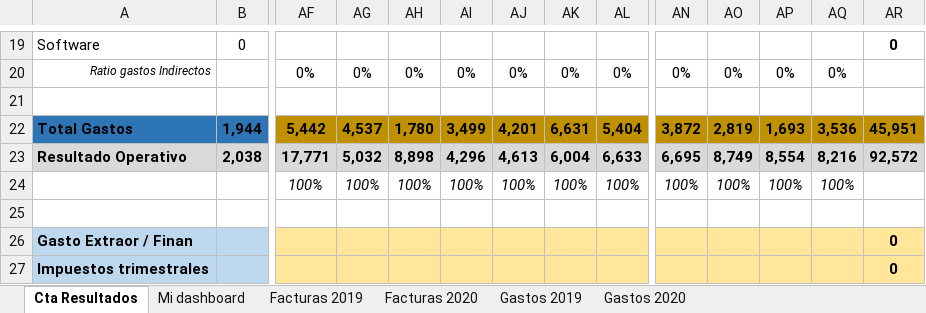
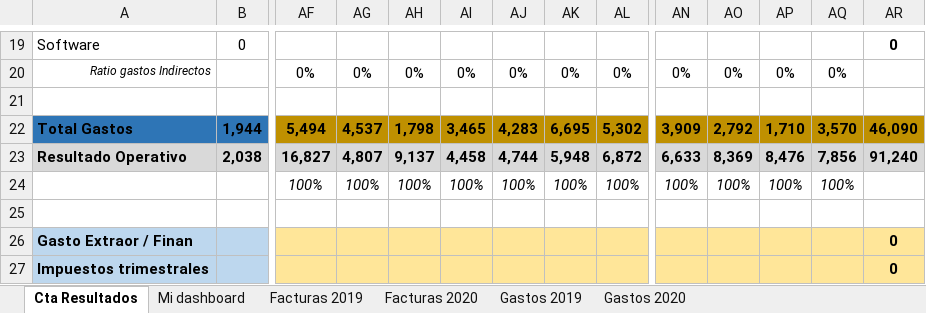
Before and after one commit to Sandra-Gonzalez14/Dashboard-financiero-Excel, an Excel workbook: Dashboard_financiero_Excel.xlsx, sheet Cta Resultados, drawn as a sheet; only a part is shown, gaps mark what is left out; values as stored, in another font and other column widths than the file's, no borders; conditional formats not drawn; the diff covers the shown part only; the diff names each change by its address in the sheet, - before the commit and + after, or states it on an @@ line.

```diff
--- a/Dashboard_financiero_Excel.xlsx (sheet Cta Resultados)
+++ b/Dashboard_financiero_Excel.xlsx (sheet Cta Resultados)
-AF22: 5,442
+AF22: 5,494
-AH22: 1,780
+AH22: 1,798
-AI22: 3,499
+AI22: 3,465
-AJ22: 4,201
+AJ22: 4,283
-AK22: 6,631
+AK22: 6,695
-AL22: 5,404
+AL22: 5,302
-AN22: 3,872
+AN22: 3,909
-AO22: 2,819
+AO22: 2,792
-AP22: 1,693
+AP22: 1,710
-AQ22: 3,536
+AQ22: 3,570
-AR22: 45,951
+AR22: 46,090
-AF23: 17,771
+AF23: 16,827
-AG23: 5,032
+AG23: 4,807
-AH23: 8,898
+AH23: 9,137
-AI23: 4,296
+AI23: 4,458
-AJ23: 4,613
+AJ23: 4,744
-AK23: 6,004
+AK23: 5,948
-AL23: 6,633
+AL23: 6,872
-AN23: 6,695
+AN23: 6,633
-AO23: 8,749
+AO23: 8,369
-AP23: 8,554
+AP23: 8,476
-AQ23: 8,216
+AQ23: 7,856
-AR23: 92,572
+AR23: 91,240
```
Also changed, not shown: 1 added row, 1 removed row and 46 edited cells elsewhere in this sheet, sheet Mi dashboard, charts or pictures, 4 other files.
